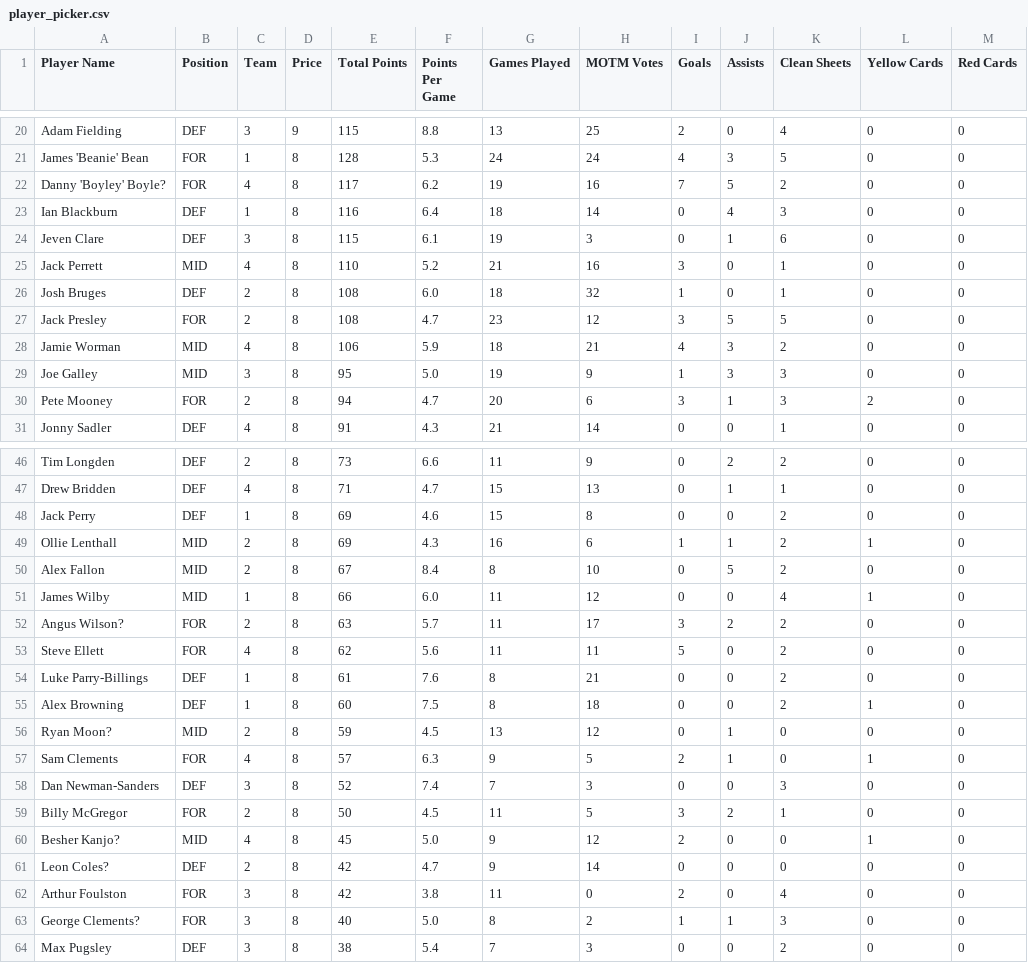
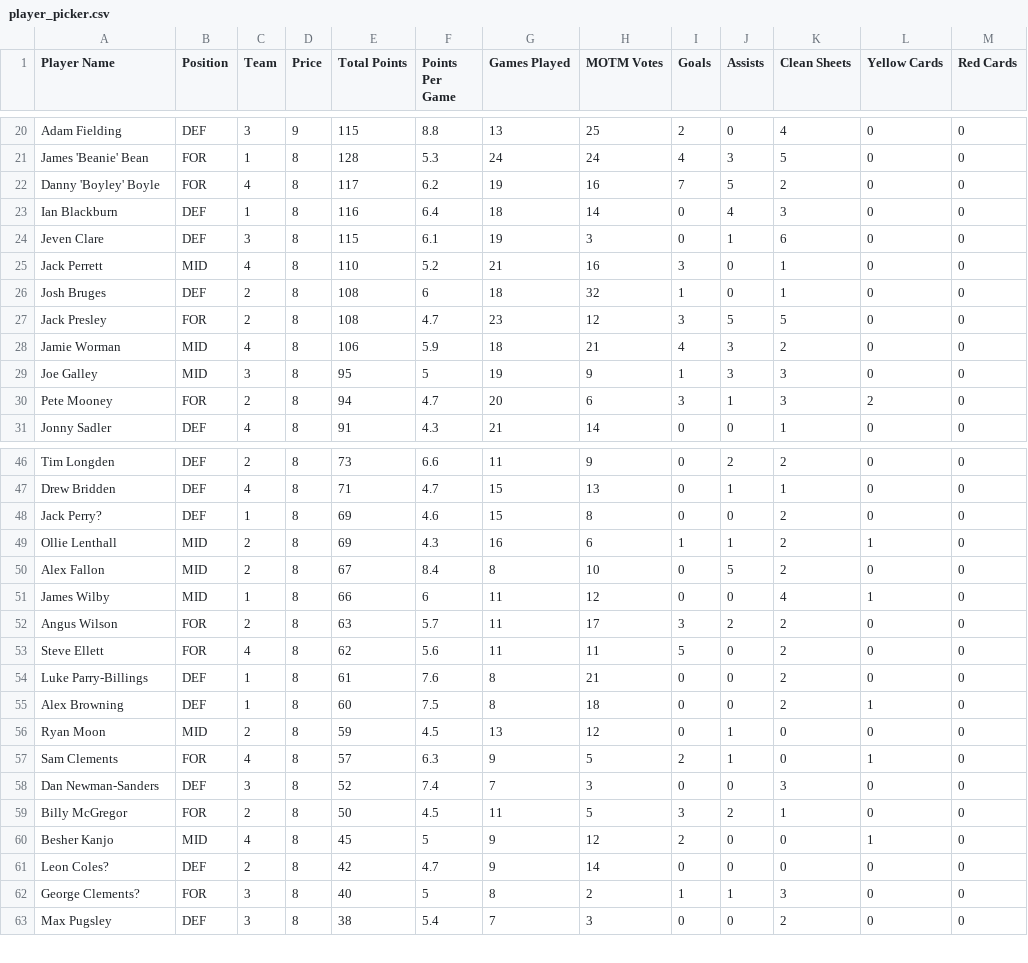
Before and after one commit to bm13563/torps-fpl, a CSV file: player_picker.csv, drawn as a sheet; only a part is shown, gaps mark what is left out; the diff covers the shown part only.

```diff
--- a/player_picker.csv
+++ b/player_picker.csv
@@ -21,3 +21,3 @@ Adam Fielding	DEF	3	9	115	8.8	13	25	2	0	4	0	0
 James 'Beanie' Bean	FOR	1	8	128	5.3	24	24	4	3	5	0	0
-Danny 'Boyley' Boyle?	FOR	4	8	117	6.2	19	16	7	5	2	0	0
+Danny 'Boyley' Boyle	FOR	4	8	117	6.2	19	16	7	5	2	0	0
 Ian Blackburn	DEF	1	8	116	6.4	18	14	0	4	3	0	0
@@ -25,6 +25,6 @@ Jeven Clare	DEF	3	8	115	6.1	19	3	0	1	6	0	0
 Jack Perrett	MID	4	8	110	5.2	21	16	3	0	1	0	0
-Josh Bruges	DEF	2	8	108	6.0	18	32	1	0	1	0	0
+Josh Bruges	DEF	2	8	108	6	18	32	1	0	1	0	0
 Jack Presley	FOR	2	8	108	4.7	23	12	3	5	5	0	0
 Jamie Worman	MID	4	8	106	5.9	18	21	4	3	2	0	0
-Joe Galley	MID	3	8	95	5.0	19	9	1	3	3	0	0
+Joe Galley	MID	3	8	95	5	19	9	1	3	3	0	0
 Pete Mooney	FOR	2	8	94	4.7	20	6	3	1	3	2	0
@@ -47,7 +47,7 @@ Tim Longden	DEF	2	8	73	6.6	11	9	0	2	2	0	0
 Drew Bridden	DEF	4	8	71	4.7	15	13	0	1	1	0	0
-Jack Perry	DEF	1	8	69	4.6	15	8	0	0	2	0	0
+Jack Perry?	DEF	1	8	69	4.6	15	8	0	0	2	0	0
 Ollie Lenthall	MID	2	8	69	4.3	16	6	1	1	2	1	0
 Alex Fallon	MID	2	8	67	8.4	8	10	0	5	2	0	0
-James Wilby	MID	1	8	66	6.0	11	12	0	0	4	1	0
-Angus Wilson?	FOR	2	8	63	5.7	11	17	3	2	2	0	0
+James Wilby	MID	1	8	66	6	11	12	0	0	4	1	0
+Angus Wilson	FOR	2	8	63	5.7	11	17	3	2	2	0	0
 Steve Ellett	FOR	4	8	62	5.6	11	11	5	0	2	0	0
@@ -55,3 +55,3 @@ Luke Parry-Billings	DEF	1	8	61	7.6	8	21	0	0	2	0	0
 Alex Browning	DEF	1	8	60	7.5	8	18	0	0	2	1	0
-Ryan Moon?	MID	2	8	59	4.5	13	12	0	1	0	0	0
+Ryan Moon	MID	2	8	59	4.5	13	12	0	1	0	0	0
 Sam Clements	FOR	4	8	57	6.3	9	5	2	1	0	1	0
@@ -59,6 +59,5 @@ Dan Newman-Sanders	DEF	3	8	52	7.4	7	3	0	0	3	0	0
 Billy McGregor	FOR	2	8	50	4.5	11	5	3	2	1	0	0
-Besher Kanjo?	MID	4	8	45	5.0	9	12	2	0	0	1	0
+Besher Kanjo	MID	4	8	45	5	9	12	2	0	0	1	0
 Leon Coles?	DEF	2	8	42	4.7	9	14	0	0	0	0	0
-Arthur Foulston	FOR	3	8	42	3.8	11	0	2	0	4	0	0
-George Clements?	FOR	3	8	40	5.0	8	2	1	1	3	0	0
+George Clements?	FOR	3	8	40	5	8	2	1	1	3	0	0
 Max Pugsley	DEF	3	8	38	5.4	7	3	0	0	2	0	0
```
Also changed, not shown: 1 added row and 19 edited cells elsewhere in this file, 1 other file.
